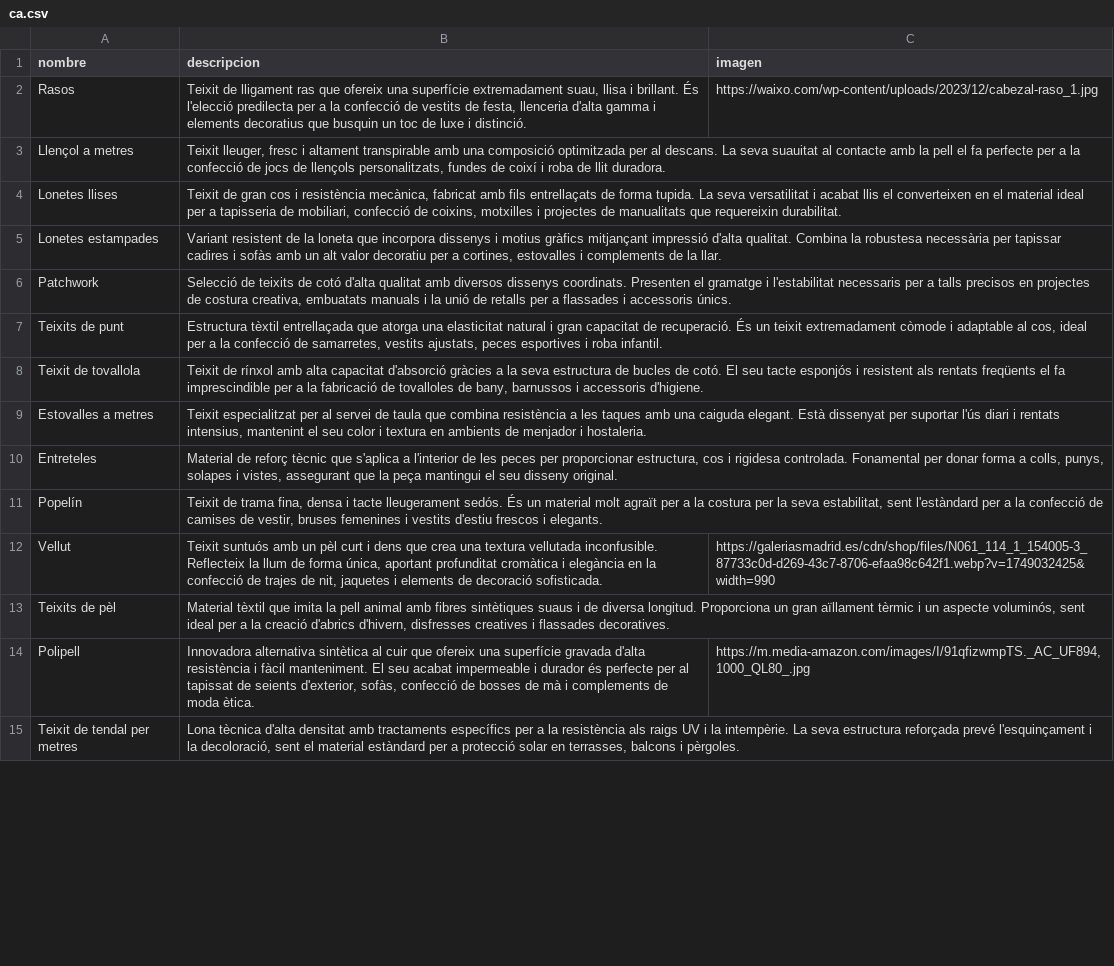
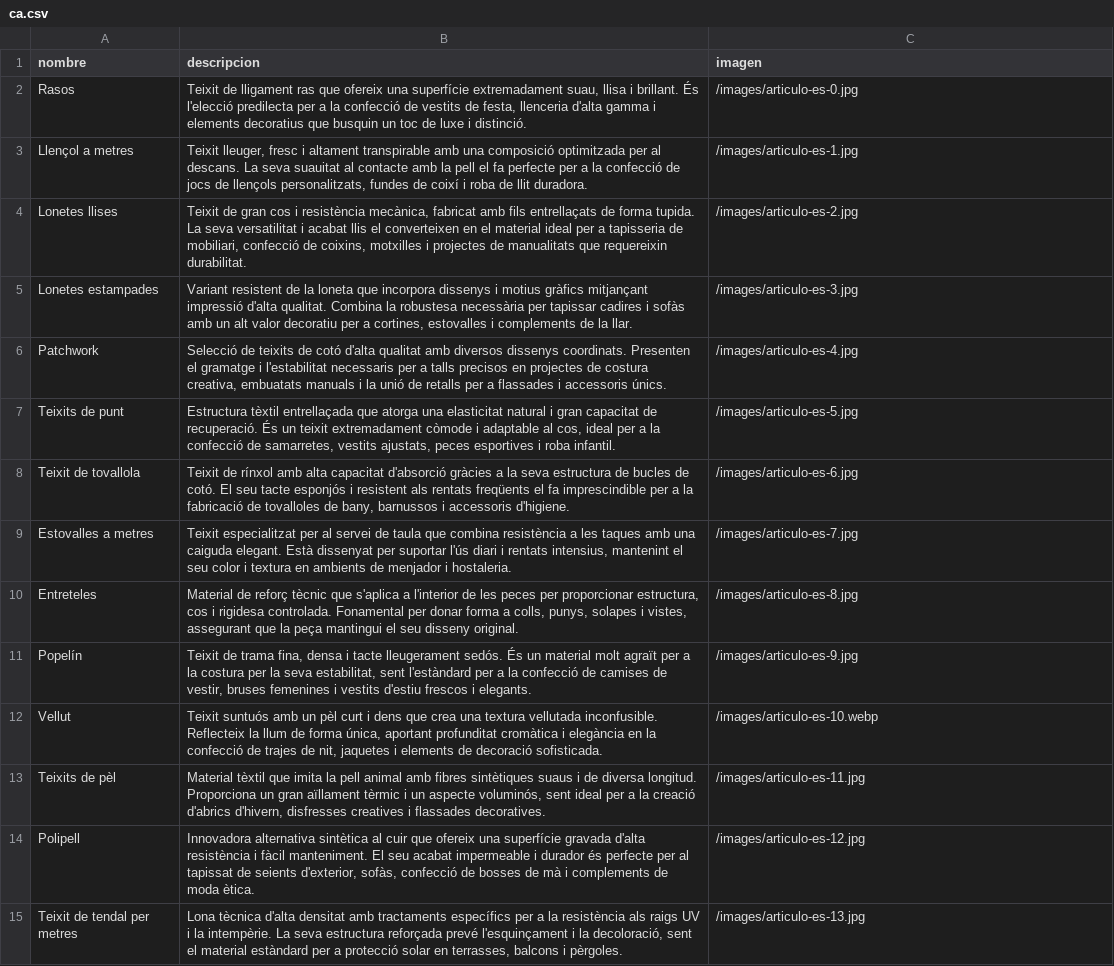
Before and after one commit to giacca90/textil, a CSV file: src/content/ca.csv, drawn as a sheet; only a part is shown; the diff covers the shown part only; the diff names each change by its address in the sheet, - before the commit and + after, or states it on an @@ line.

Commit message:
Descargadas las imagenes, para evitar el fallo del proveedor

```diff
--- a/src/content/ca.csv
+++ b/src/content/ca.csv
-C2 (imagen): https://waixo.com/wp-content/uploads/2023/12/cabezal-raso_1.jpg
+C2 (imagen): /images/articulo-es-0.jpg
-C3 (imagen): (empty)
+C3 (imagen): /images/articulo-es-1.jpg
-C4 (imagen): (empty)
+C4 (imagen): /images/articulo-es-2.jpg
-C5 (imagen): (empty)
+C5 (imagen): /images/articulo-es-3.jpg
-C6 (imagen): (empty)
+C6 (imagen): /images/articulo-es-4.jpg
-C7 (imagen): (empty)
+C7 (imagen): /images/articulo-es-5.jpg
-C8 (imagen): (empty)
+C8 (imagen): /images/articulo-es-6.jpg
-C9 (imagen): (empty)
+C9 (imagen): /images/articulo-es-7.jpg
-C10 (imagen): (empty)
+C10 (imagen): /images/articulo-es-8.jpg
-C11 (imagen): (empty)
+C11 (imagen): /images/articulo-es-9.jpg
-C12 (imagen): https://galeriasmadrid.es/cdn/shop/files/N061_114_1_154005-3_87733c0d-d269-43c7-8706-efaa98c642f1.webp?v=1749032425&width=990
+C12 (imagen): /images/articulo-es-10.webp
-C13 (imagen): (empty)
+C13 (imagen): /images/articulo-es-11.jpg
-C14 (imagen): https://m.media-amazon.com/images/I/91qfizwmpTS._AC_UF894,1000_QL80_.jpg
+C14 (imagen): /images/articulo-es-12.jpg
-C15 (imagen): (empty)
+C15 (imagen): /images/articulo-es-13.jpg
```
Also changed, not shown: 26 edited cells elsewhere in this file, src/content/en.csv, src/content/es.csv, 41 other files.
